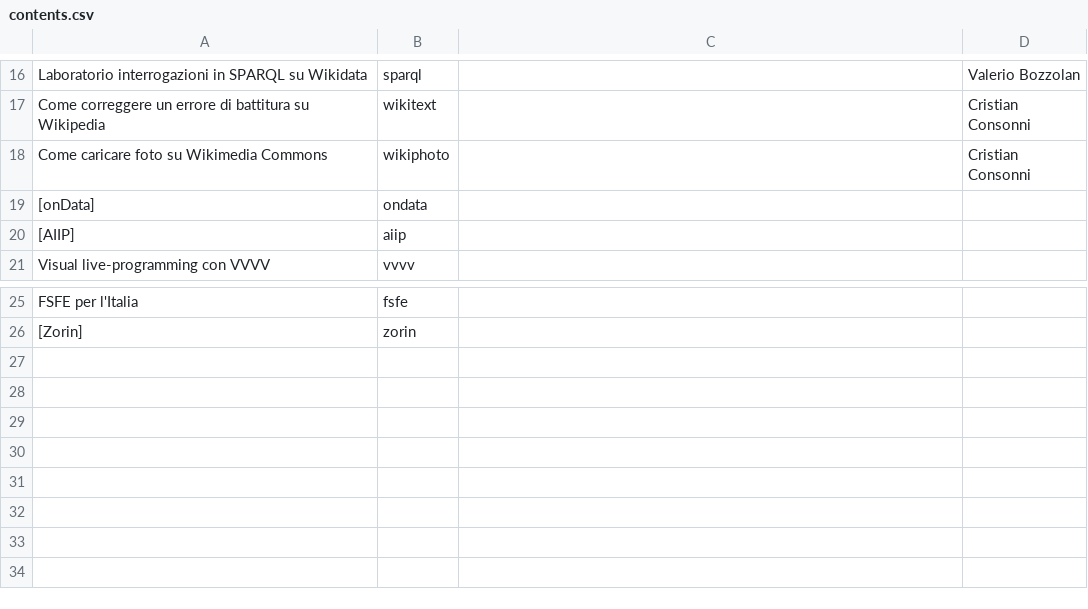
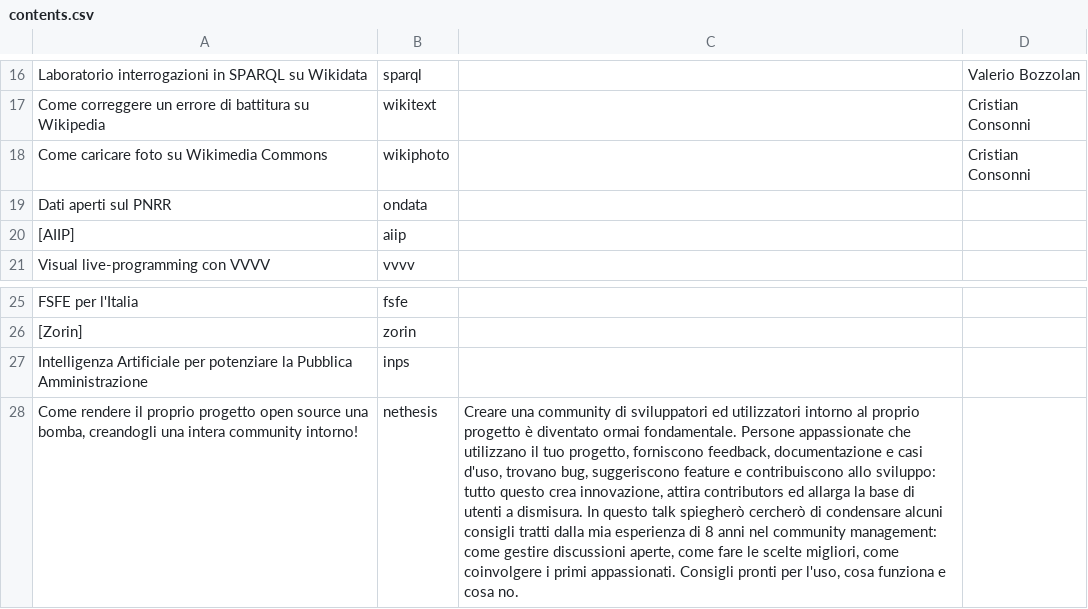
Before and after one commit to merge-it/2023, a CSV file: contents.csv, drawn as a sheet; only a part is shown, gaps mark what is left out; the diff names each change by its address in the sheet, - before the commit and + after, or states it on an @@ line.

```diff
--- a/contents.csv
+++ b/contents.csv
-A19: [onData]
+A19: Dati aperti sul PNRR
+row 27: Intelligenza Artificiale per potenziare la Pubblica Amministrazione | inps
+row 28: Come rendere il proprio progetto open source una bomba, creandogli una intera community intorno! | nethesis | Creare una community di sviluppatori ed utilizzatori intorno al proprio progetto è diventato ormai fondamentale. Persone appassionate che utilizzano il tuo progetto, forniscono feedback, documentazione e casi d'uso, trovano bug, suggeriscono feature e contribuiscono allo sviluppo: tutto questo crea innovazione, attira contributors ed allarga la base di utenti a dismisura. In questo talk spiegherò cercherò di condensare alcuni consigli tratti dalla mia esperienza di 8 anni nel community management: come gestire discussioni aperte, come fare le scelte migliori, come coinvolgere i primi appassionati. Consigli pronti per l'uso, cosa funziona e cosa no.
```
Also changed, not shown: 1 other file.
